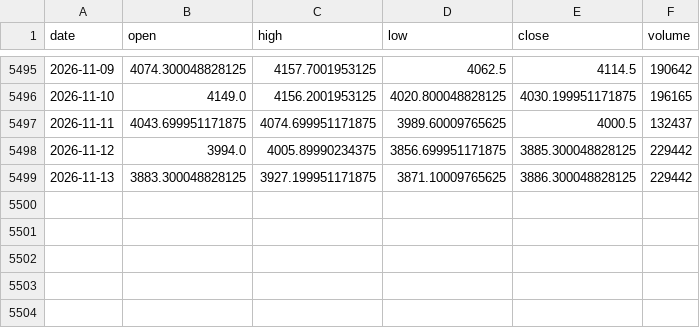
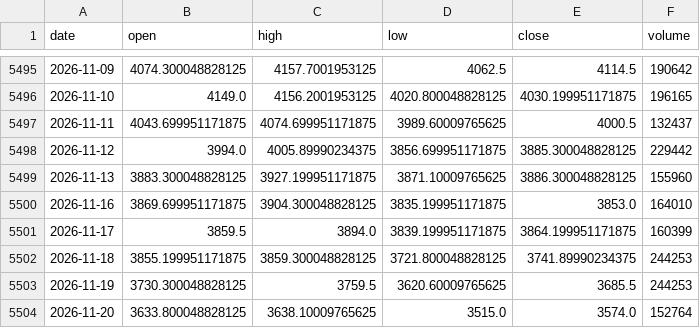
Before and after one commit to bess129/petcoke-forecaster, a CSV file: data/gold_daily.csv, drawn as a sheet; only a part is shown, gaps mark what is left out.

```diff
--- a/data/gold_daily.csv
+++ b/data/gold_daily.csv
@@ -5498,2 +5498,7 @@ date,open,high,low,close,volume
 2026-11-12,3994.0,4005.89990234375,3856.699951171875,3885.300048828125,229442
-2026-11-13,3883.300048828125,3927.199951171875,3871.10009765625,3886.300048828125,229442
+2026-11-13,3883.300048828125,3927.199951171875,3871.10009765625,3886.300048828125,155960
+2026-11-16,3869.699951171875,3904.300048828125,3835.199951171875,3853.0,164010
+2026-11-17,3859.5,3894.0,3839.199951171875,3864.199951171875,160399
+2026-11-18,3855.199951171875,3859.300048828125,3721.800048828125,3741.89990234375,244253
+2026-11-19,3730.300048828125,3759.5,3620.60009765625,3685.5,244253
+2026-11-20,3633.800048828125,3638.10009765625,3515.0,3574.0,152764
```
Also changed, not shown: data/gold_cot.csv, data/gpc_prices.csv, 6 other files.
